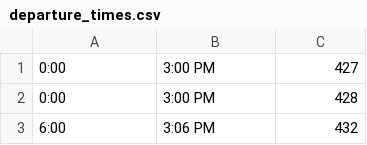
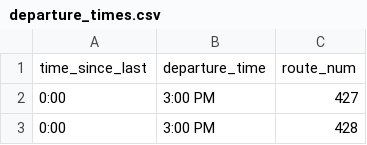
Before and after one commit to harrisonjohlayton/robust_public_transport, a CSV file: data/departure_times.csv, drawn as a sheet; only a part is shown; the shorter side is filled out with more unchanged rows.

Commit message:
added loads, fixed loading errors, fixed annoying passenger onboard / depart error

```diff
--- a/data/departure_times.csv
+++ b/data/departure_times.csv
@@ -1 +1,2 @@
+time_since_last, departure_time, route_num
 0:00,3:00 PM,427
```
Also changed, not shown: 6 other files.
